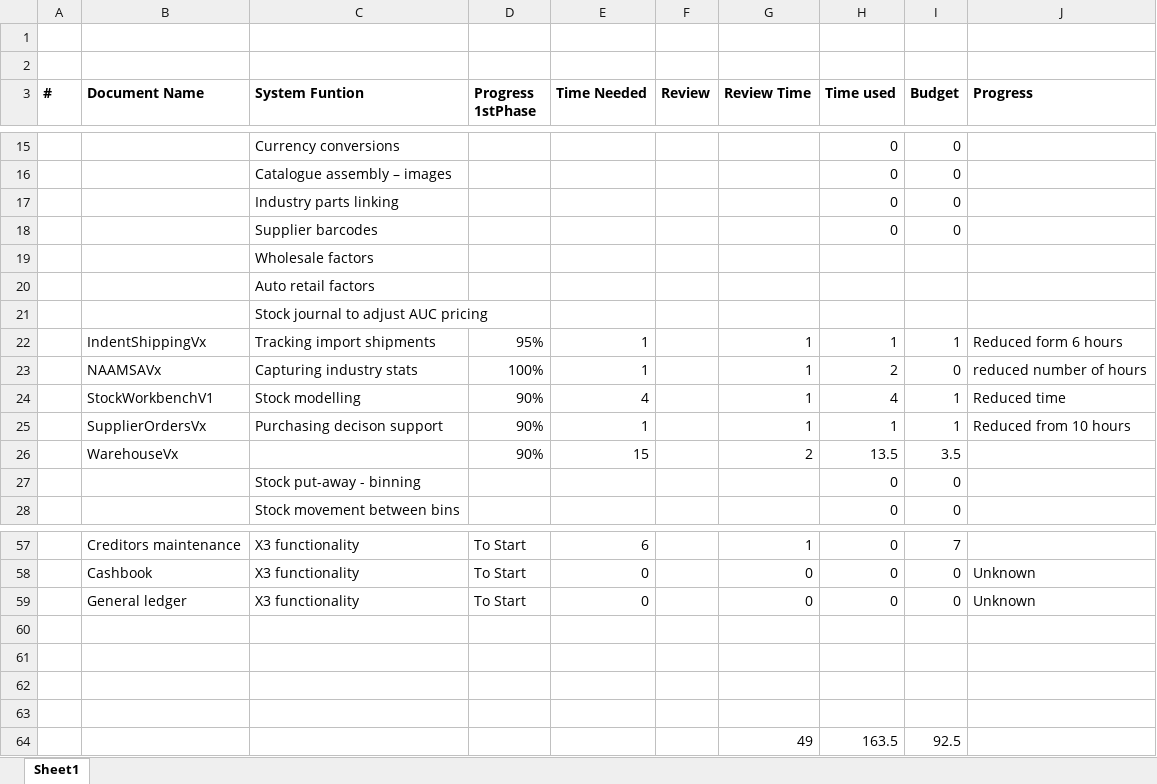
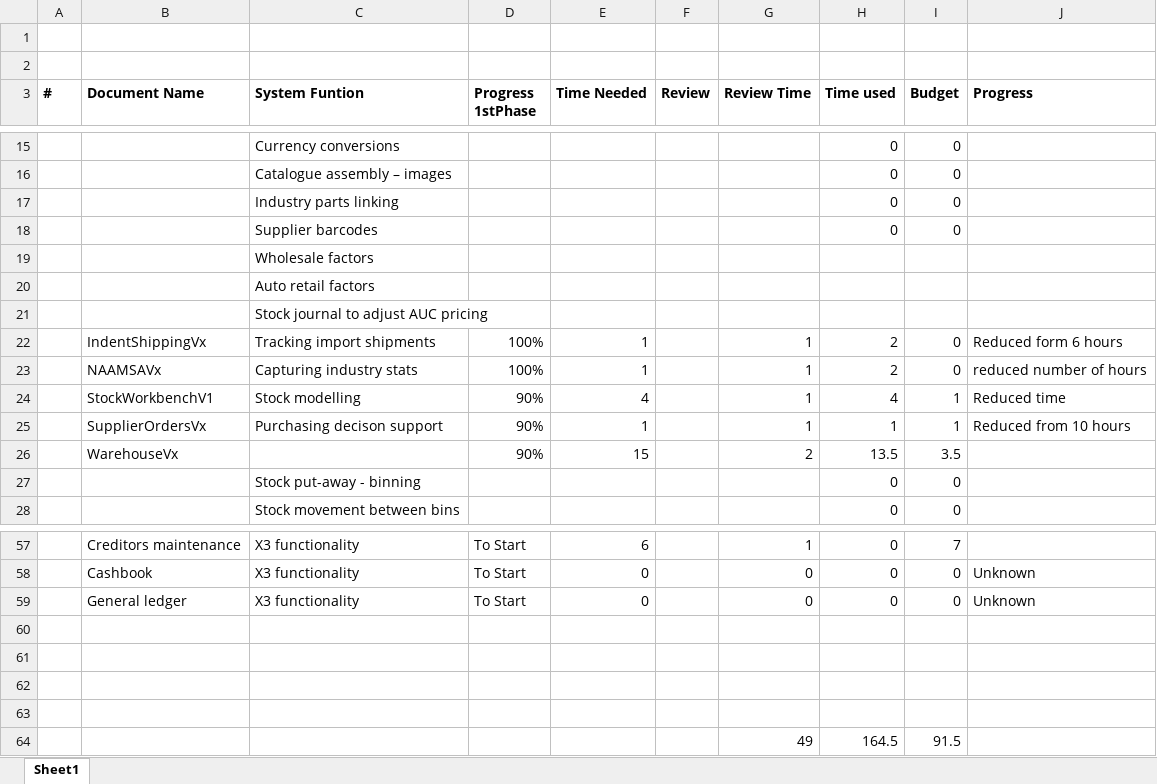
Before and after one commit to JacovdW/ep, an Excel workbook: Documentation/MasterDocumentSummaryV1.xlsx, sheet Sheet1, drawn as a sheet; only a part is shown, gaps mark what is left out; values as stored, in another font and other column widths than the file's, no borders; removed rows and columns are numbered as before the commit, all else as after; the diff names each change by its address in the sheet, - before the commit and + after, or states it on an @@ line.

Commit message:
Updated status for indentShipping

```diff
--- a/Documentation/MasterDocumentSummaryV1.xlsx (sheet Sheet1)
+++ b/Documentation/MasterDocumentSummaryV1.xlsx (sheet Sheet1)
-D22 (Progress 1stPhase): 95%
+D22 (Progress 1stPhase): 100%
-H22 (Time used): 1
+H22 (Time used): 2
-I22 (Budget): 1
+I22 (Budget): 0
-row 64:  |  |  |  |  |  | 49 | 163.5 | 92.5
+row 64:  |  |  |  |  |  | 49 | 164.5 | 91.5
```
